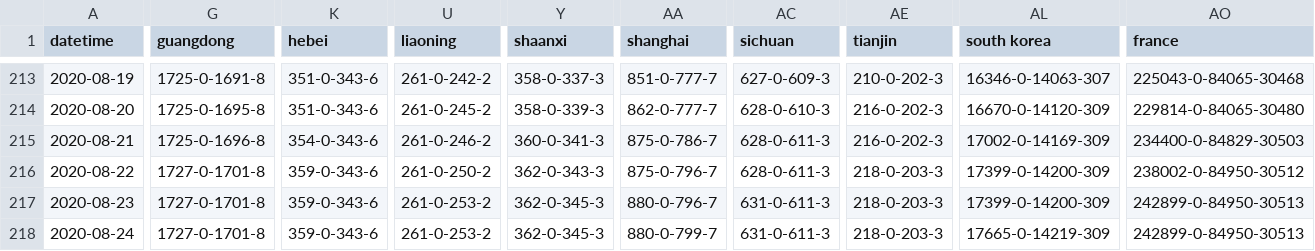
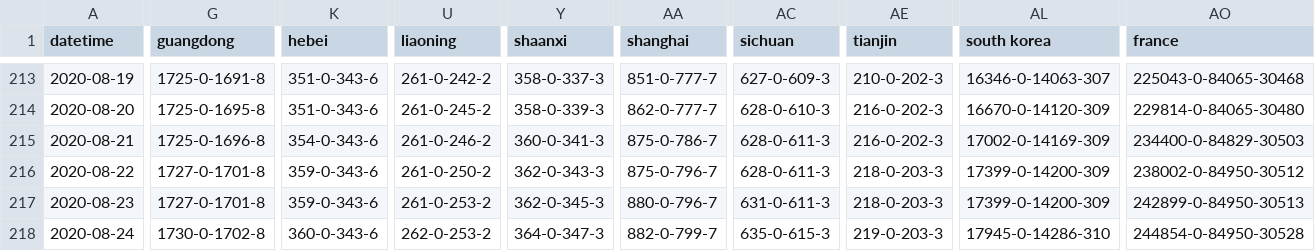
Before and after one commit to mikeyhodl/mikeyhodl.github.io, a CSV file: covid-19/assets/virus.csv, drawn as a sheet; only a part is shown, gaps mark what is left out; the diff covers the shown part only; the diff names each change by its address in the sheet, - before the commit and + after, or states it on an @@ line.

```diff
--- a/covid-19/assets/virus.csv
+++ b/covid-19/assets/virus.csv
-G218 (guangdong): 1727-0-1701-8
+G218 (guangdong): 1730-0-1702-8
-K218 (hebei): 359-0-343-6
+K218 (hebei): 360-0-343-6
-U218 (liaoning): 261-0-253-2
+U218 (liaoning): 262-0-253-2
-Y218 (shaanxi): 362-0-345-3
+Y218 (shaanxi): 364-0-347-3
-AA218 (shanghai): 880-0-799-7
+AA218 (shanghai): 882-0-799-7
-AC218 (sichuan): 631-0-611-3
+AC218 (sichuan): 635-0-615-3
-AE218 (tianjin): 218-0-203-3
+AE218 (tianjin): 219-0-203-3
-AL218 (south korea): 17665-0-14219-309
+AL218 (south korea): 17945-0-14286-310
-AO218 (france): 242899-0-84950-30513
+AO218 (france): 244854-0-84950-30528
```
Also changed, not shown: 38 edited cells elsewhere in this file, 2 other files.
